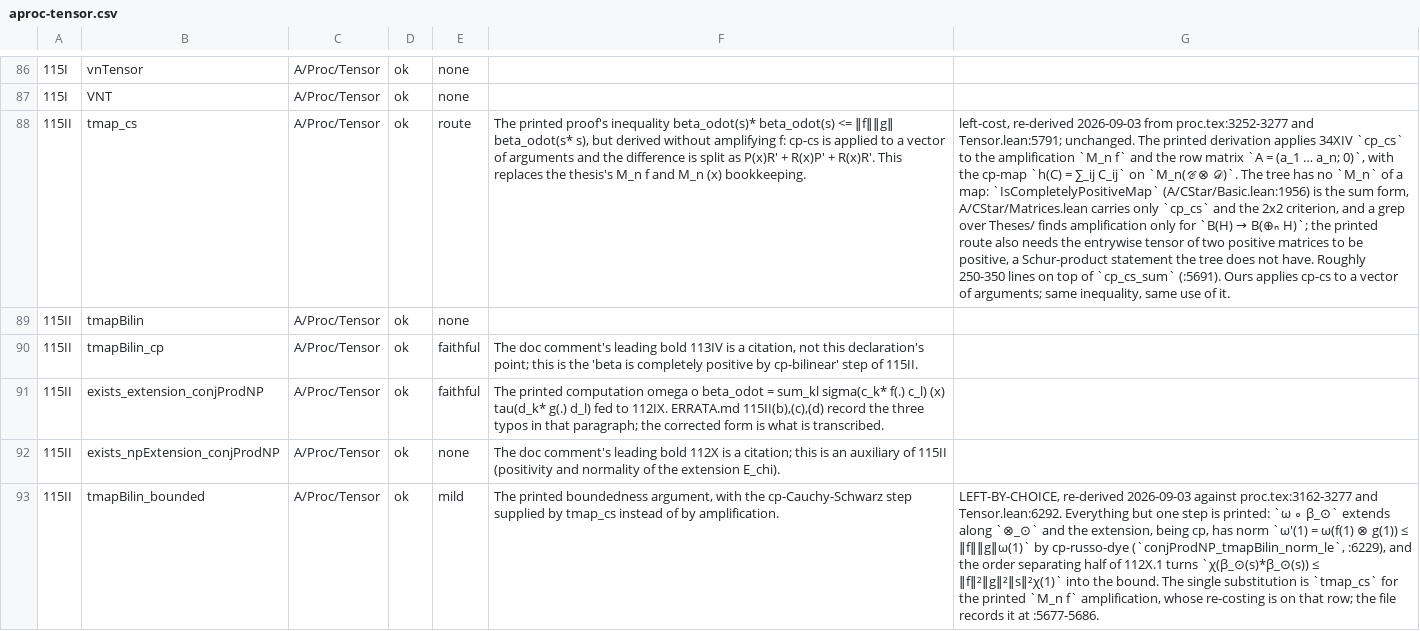
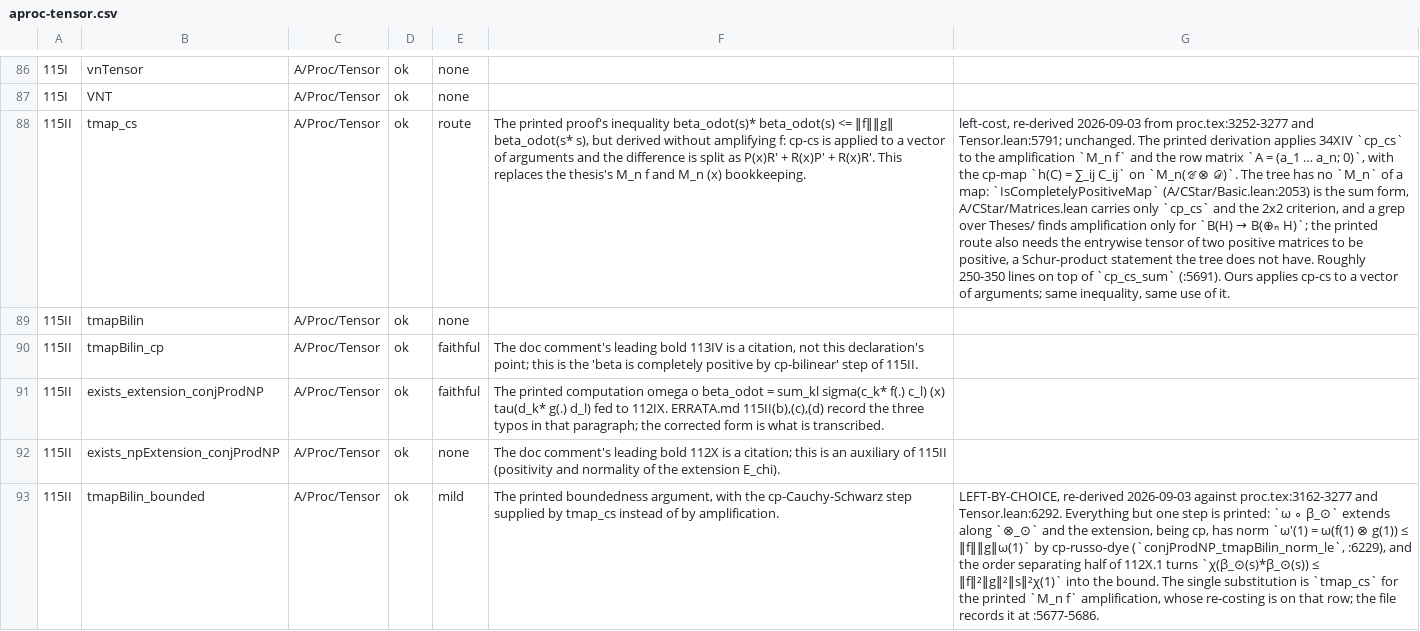
Before and after one commit to westerbaan/theses, a CSV file: lean/docs/audit/aproc-tensor.csv, drawn as a sheet; only a part is shown, gaps mark what is left out; the diff names each change by its address in the sheet, - before the commit and + after, or states it on an @@ line.

```diff
--- a/lean/docs/audit/aproc-tensor.csv
+++ b/lean/docs/audit/aproc-tensor.csv
-G88: …map: `IsCompletelyPositiveMap` (A/CStar/Basic.lean:1956) is the…
+G88: …map: `IsCompletelyPositiveMap` (A/CStar/Basic.lean:2053) is the…
```
Also changed, not shown: lean/docs/audit/acstar-matrices-representation.csv.
